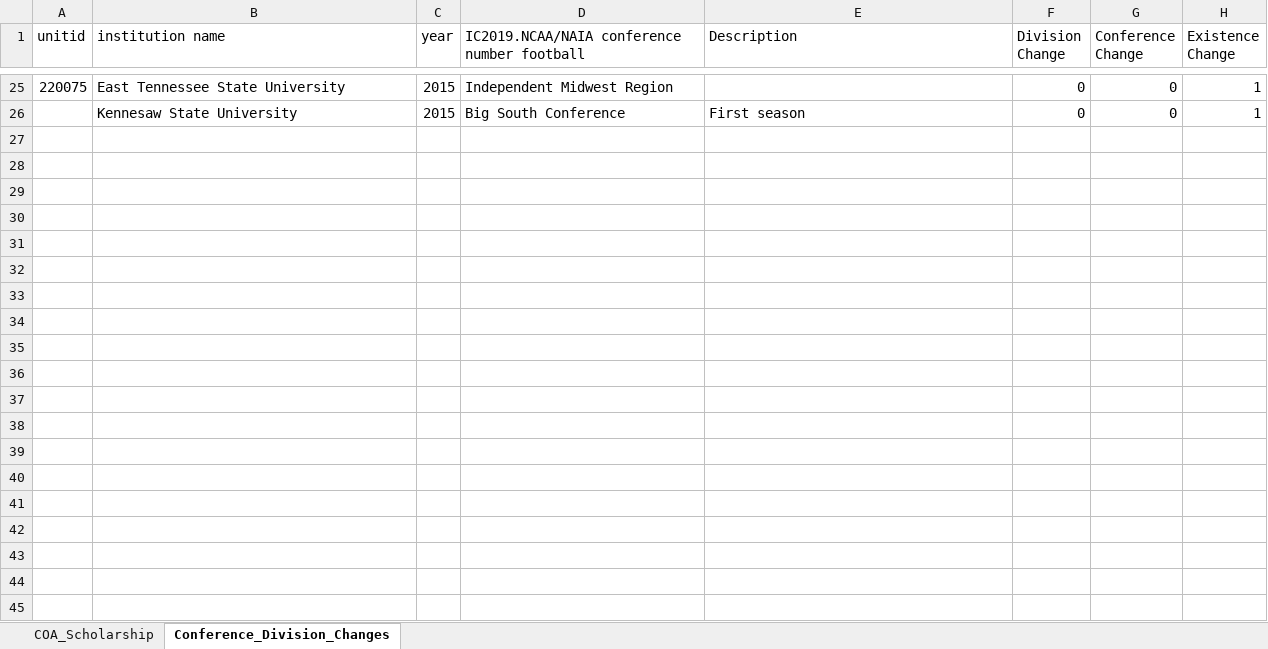
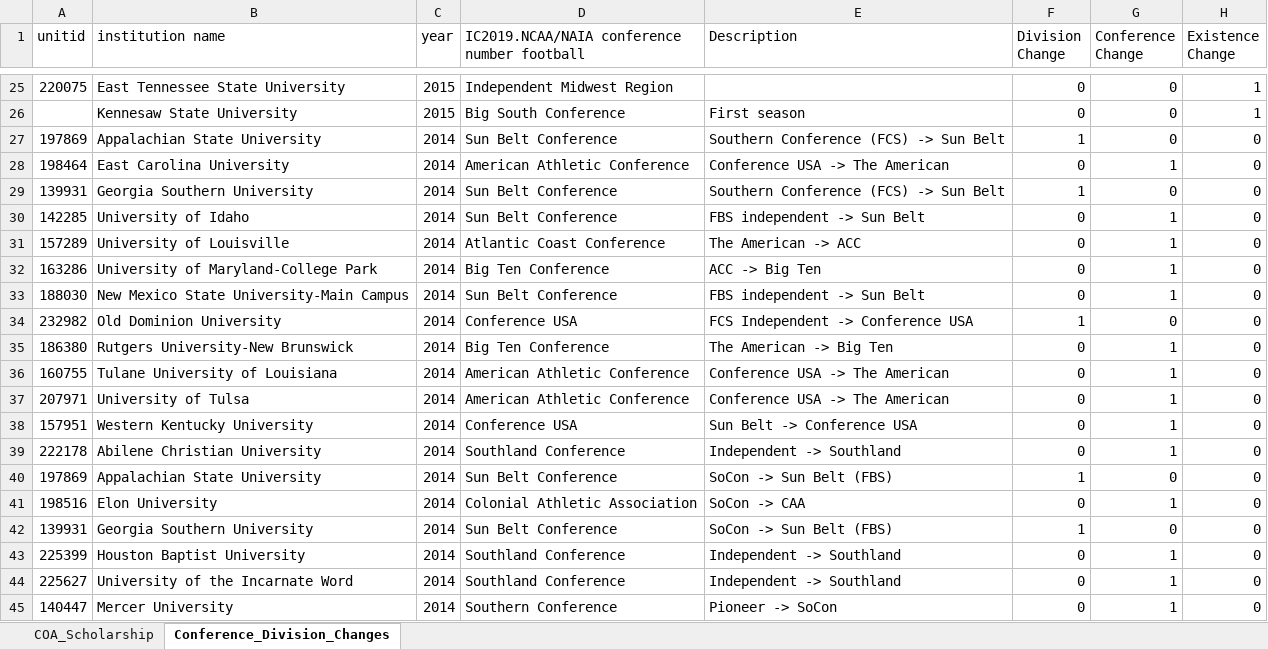
Before and after one commit to gregchickphd/Dissertation, an Excel workbook: Data/COA_Research.xlsx, sheet Conference_Division_Changes, drawn as a sheet; only a part is shown, gaps mark what is left out; values as stored, in another font and other column widths than the file's, no borders; the diff covers the shown part only; the diff names each change by its address in the sheet, - before the commit and + after, or states it on an @@ line.

Commit message:
Conference/division changes DONE

```diff
--- a/Data/COA_Research.xlsx (sheet Conference_Division_Changes)
+++ b/Data/COA_Research.xlsx (sheet Conference_Division_Changes)
+row 27: 197869 | Appalachian State University | 2014 | Sun Belt Conference | Southern Conference (FCS) -> Sun Belt | 1 | 0 | 0
+row 28: 198464 | East Carolina University | 2014 | American Athletic Conference | Conference USA -> The American | 0 | 1 | 0
+row 29: 139931 | Georgia Southern University | 2014 | Sun Belt Conference | Southern Conference (FCS) -> Sun Belt | 1 | 0 | 0
+row 30: 142285 | University of Idaho | 2014 | Sun Belt Conference | FBS independent -> Sun Belt | 0 | 1 | 0
+row 31: 157289 | University of Louisville | 2014 | Atlantic Coast Conference | The American -> ACC | 0 | 1 | 0
+row 32: 163286 | University of Maryland-College Park | 2014 | Big Ten Conference | ACC -> Big Ten | 0 | 1 | 0
+row 33: 188030 | New Mexico State University-Main Campus | 2014 | Sun Belt Conference | FBS independent -> Sun Belt | 0 | 1 | 0
+row 34: 232982 | Old Dominion University | 2014 | Conference USA | FCS Independent -> Conference USA | 1 | 0 | 0
+row 35: 186380 | Rutgers University-New Brunswick | 2014 | Big Ten Conference | The American -> Big Ten | 0 | 1 | 0
+row 36: 160755 | Tulane University of Louisiana | 2014 | American Athletic Conference | Conference USA -> The American | 0 | 1 | 0
+row 37: 207971 | University of Tulsa | 2014 | American Athletic Conference | Conference USA -> The American | 0 | 1 | 0
+row 38: 157951 | Western Kentucky University | 2014 | Conference USA | Sun Belt -> Conference USA | 0 | 1 | 0
+row 39: 222178 | Abilene Christian University | 2014 | Southland Conference | Independent -> Southland | 0 | 1 | 0
+row 40: 197869 | Appalachian State University | 2014 | Sun Belt Conference | SoCon -> Sun Belt (FBS) | 1 | 0 | 0
+row 41: 198516 | Elon University | 2014 | Colonial Athletic Association | SoCon -> CAA | 0 | 1 | 0
+row 42: 139931 | Georgia Southern University | 2014 | Sun Belt Conference | SoCon -> Sun Belt (FBS) | 1 | 0 | 0
+row 43: 225399 | Houston Baptist University | 2014 | Southland Conference | Independent -> Southland | 0 | 1 | 0
+row 44: 225627 | University of the Incarnate Word | 2014 | Southland Conference | Independent -> Southland | 0 | 1 | 0
+row 45: 140447 | Mercer University | 2014 | Southern Conference | Pioneer -> SoCon | 0 | 1 | 0
```
Also changed, not shown: 54 added rows elsewhere in this sheet.
